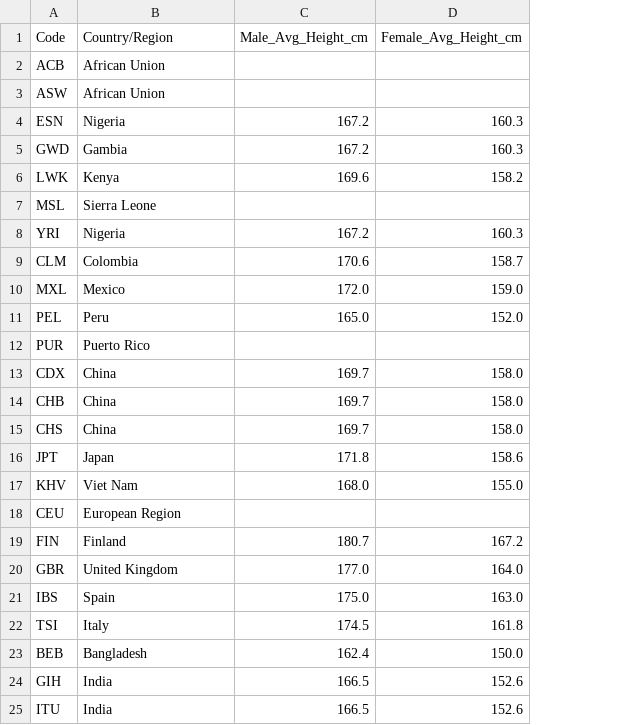
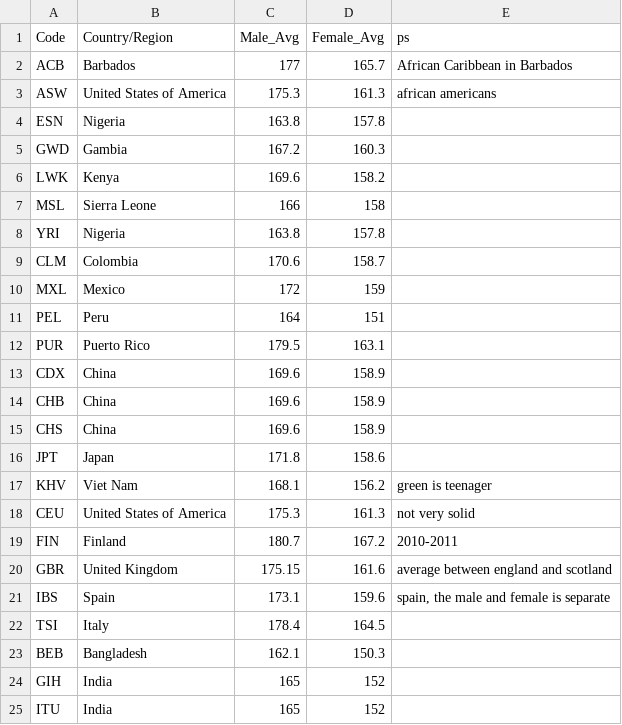
Before and after one commit to harpak-lab/country_pgs, a CSV file: data/population_height.csv, drawn as a sheet; only a part is shown; removed rows and columns are numbered as before the commit, all else as after; the diff names each change by its address in the sheet, - before the commit and + after, or states it on an @@ line.

```diff
--- a/data/population_height.csv
+++ b/data/population_height.csv
-column C (Male_Avg_Height_cm), rows 4-25: 167.2 | 167.2 | 169.6 |  | 167.2 | 170.6 | 172.0 | 165.0 |  | 169.7 | 169.7 | 169.7 | 171.8 | 168.0 |  | 180.7 | 177.0 | 175.0 | 174.5 | 162.4 | 166.5 | 166.5
-column D (Female_Avg_Height_cm), rows 4-25: 160.3 | 160.3 | 158.2 |  | 160.3 | 158.7 | 159.0 | 152.0 |  | 158.0 | 158.0 | 158.0 | 158.6 | 155.0 |  | 167.2 | 164.0 | 163.0 | 161.8 | 150.0 | 152.6 | 152.6
+column C (Male_Avg), rows 2-25: 177 | 175.3 | 163.8 | 167.2 | 169.6 | 166 | 163.8 | 170.6 | 172 | 164 | 179.5 | 169.6 | 169.6 | 169.6 | 171.8 | 168.1 | 175.3 | 180.7 | 175.15 | 173.1 | 178.4 | 162.1 | 165 | 165
+column D (Female_Avg), rows 2-25: 165.7 | 161.3 | 157.8 | 160.3 | 158.2 | 158 | 157.8 | 158.7 | 159 | 151 | 163.1 | 158.9 | 158.9 | 158.9 | 158.6 | 156.2 | 161.3 | 167.2 | 161.6 | 159.6 | 164.5 | 150.3 | 152 | 152
+column E (ps), rows 2-21: African Caribbean in Barbados | african americans |  |  |  |  |  |  |  |  |  |  |  |  |  | green is teenager | not very solid | 2010-2011 | average between england and scotland | spain, the male and female is separate
-B2 (Country/Region): African Union
+B2 (Country/Region): Barbados
-B3 (Country/Region): African Union
+B3 (Country/Region): United States of America
-B18 (Country/Region): European Region
+B18 (Country/Region): United States of America
```
Also changed, not shown: data/cause_pgs_map.csv, 57 other files.
